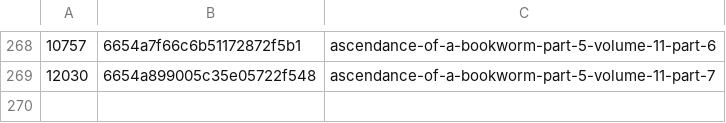
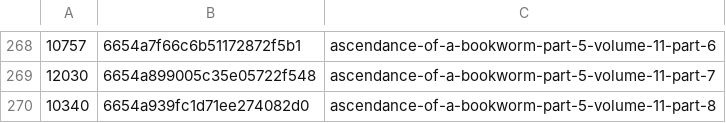
Before and after one commit to talisein/aoab-monitor, a CSV file: data/word_stats.csv, drawn as a sheet; only a part is shown, gaps mark what is left out.

```diff
--- a/data/word_stats.csv
+++ b/data/word_stats.csv
@@ -269 +269,2 @@
 12030,6654a899005c35e05722f548,ascendance-of-a-bookworm-part-5-volume-11-part-7
+10340,6654a939fc1d71ee274082d0,ascendance-of-a-bookworm-part-5-volume-11-part-8
```
